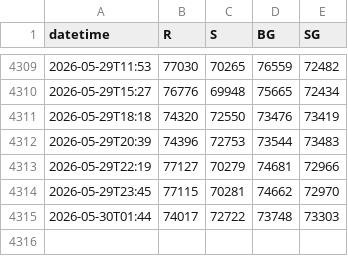
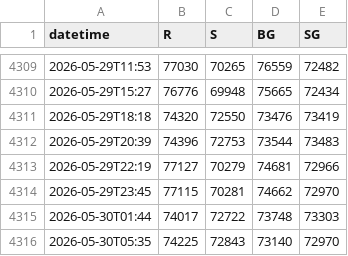
Before and after one commit to mabkkhome-lgtm/deribit-options-data, a CSV file: data/btc_levels_minute.csv, drawn as a sheet; only a part is shown, gaps mark what is left out; the diff names each change by its address in the sheet, - before the commit and + after, or states it on an @@ line.

```diff
--- a/data/btc_levels_minute.csv
+++ b/data/btc_levels_minute.csv
+row 4316: 2026-05-30T05:35 | 74225 | 72843 | 73140 | 72970
```
